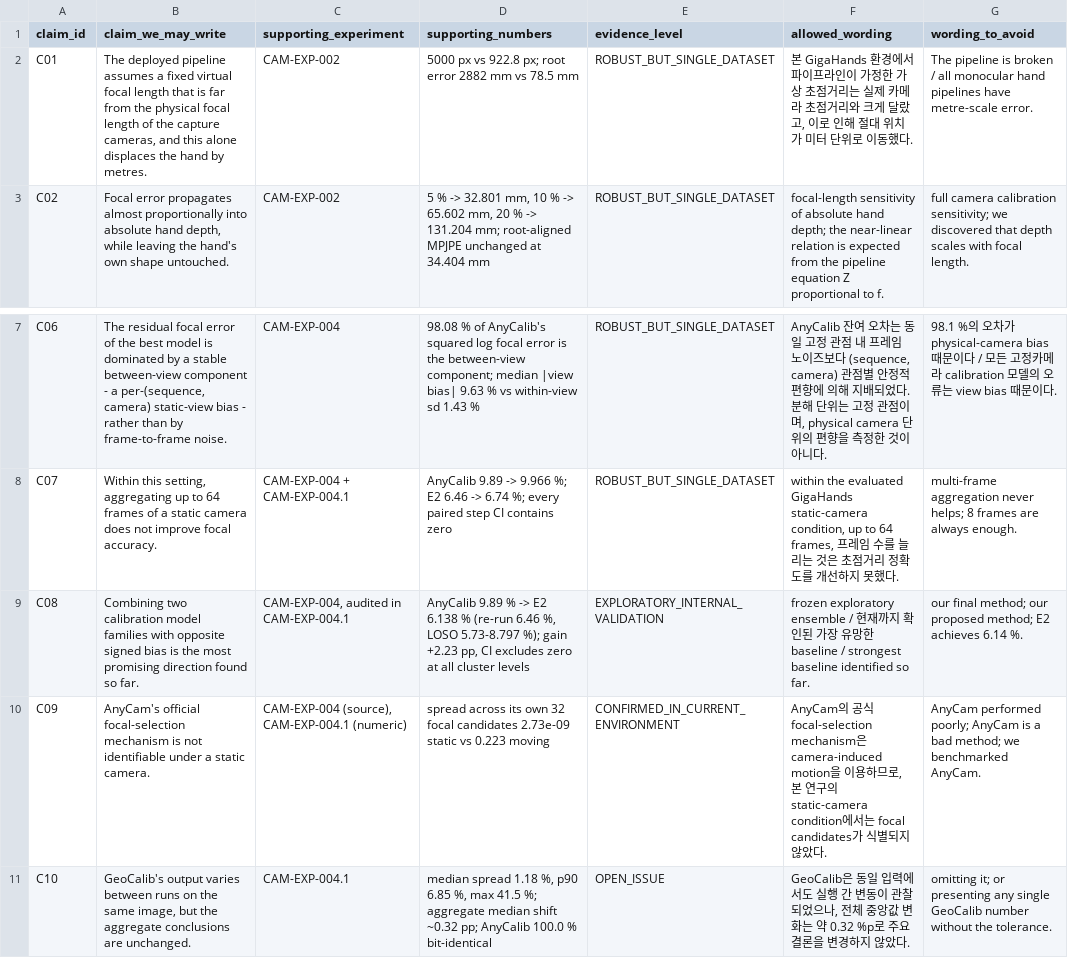
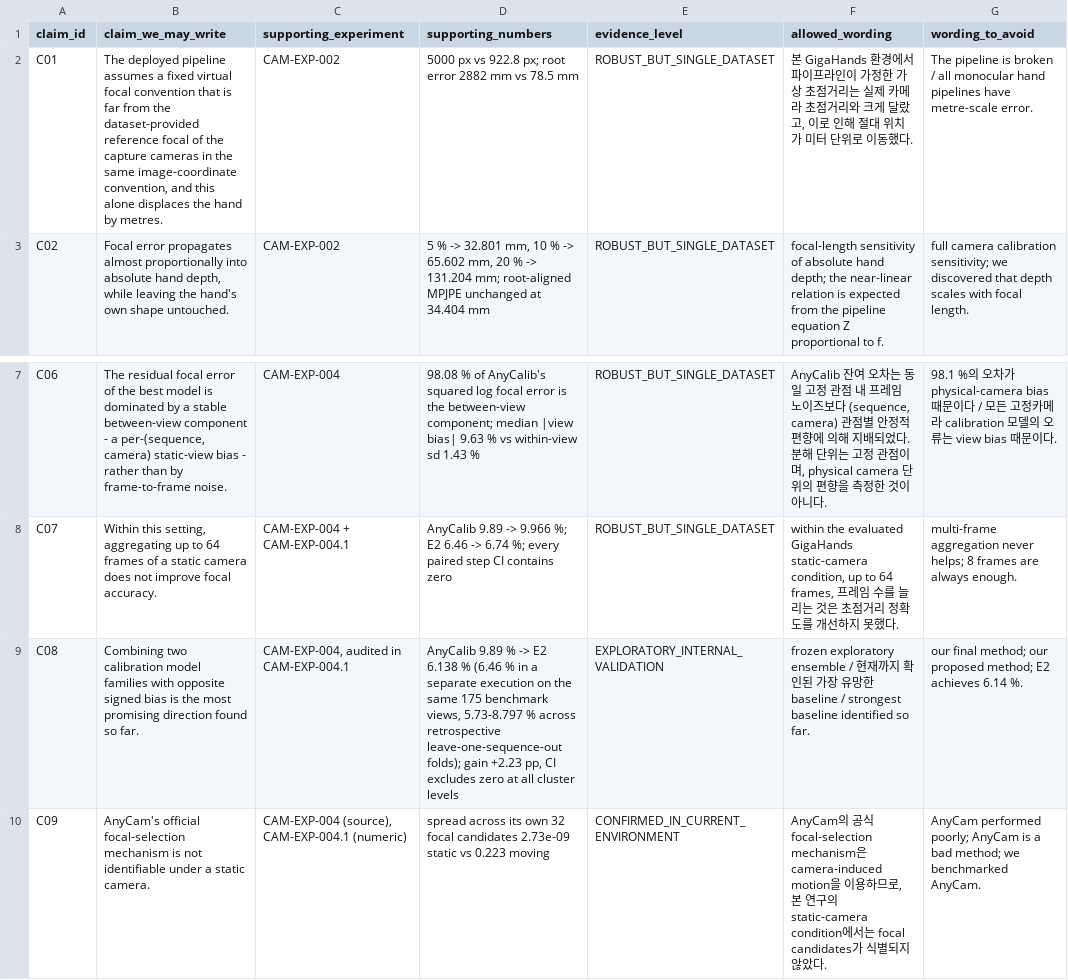
Before and after one commit to SKHU-AI-Projects-Archive/2026-2-Capstone-T02-calib-free-hands, a CSV file: experiments/report_prep/progress_report_v1/tables/claim_evidence_ledger.csv, drawn as a sheet; only a part is shown, gaps mark what is left out; the shorter side is filled out with more unchanged rows; the diff names each change by its address in the sheet, - before the commit and + after, or states it on an @@ line.

```diff
--- a/experiments/report_prep/progress_report_v1/tables/claim_evidence_ledger.csv
+++ b/experiments/report_prep/progress_report_v1/tables/claim_evidence_ledger.csv
-B2 (claim_we_may_write): …virtual focal length that is far from the physical focal length of the capture cameras, and this…
+B2 (claim_we_may_write): …virtual focal convention that is far from the dataset-provided reference focal of the capture cameras in the same image-coordinate convention, and this…
-D9 (supporting_numbers): …6.138 % (re-run 6.46 %, LOSO 5.73-8.797 %); gain +2.23…
+D9 (supporting_numbers): …6.138 % (6.46 % in a separate execution on the same 175 benchmark views, 5.73-8.797 % across retrospective leave-one-sequence-out folds); gain +2.23…
```
Also changed, not shown: experiments/report_prep/progress_report_v1/figures/main/data/Fig01.csv, experiments/report_prep/progress_report_v1/figures/main/data/Fig06.csv, 38 other files.
